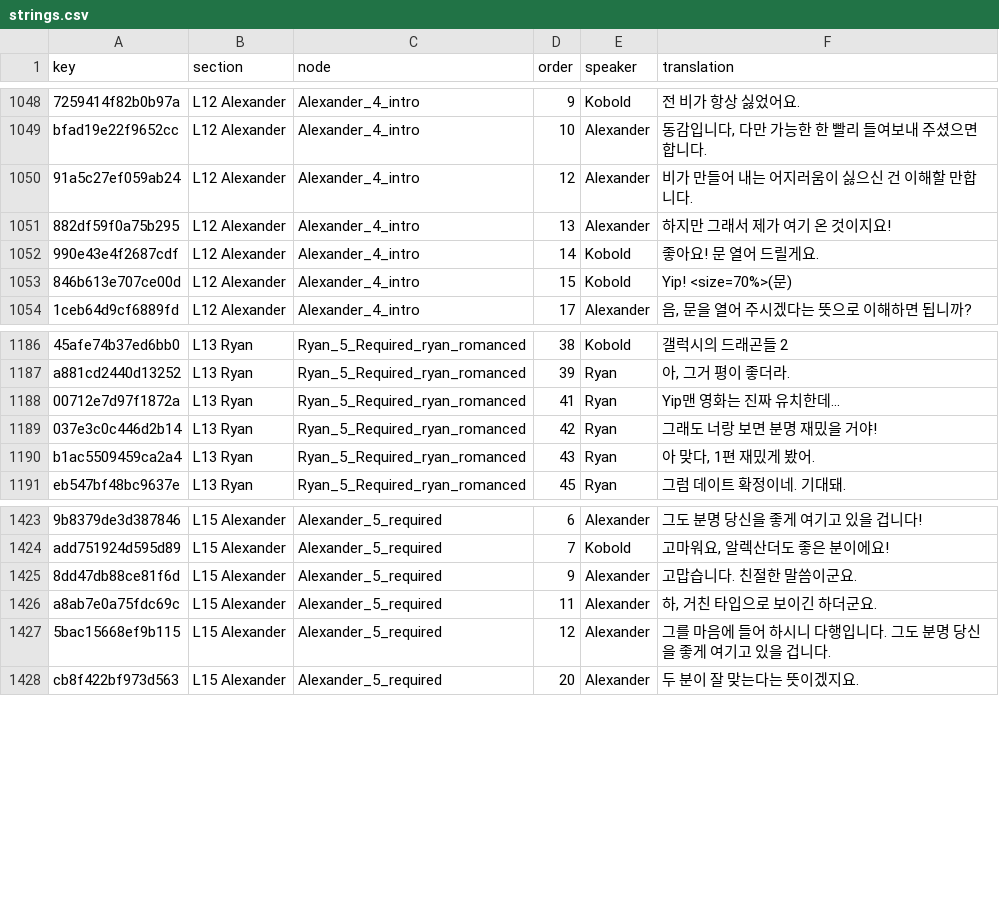
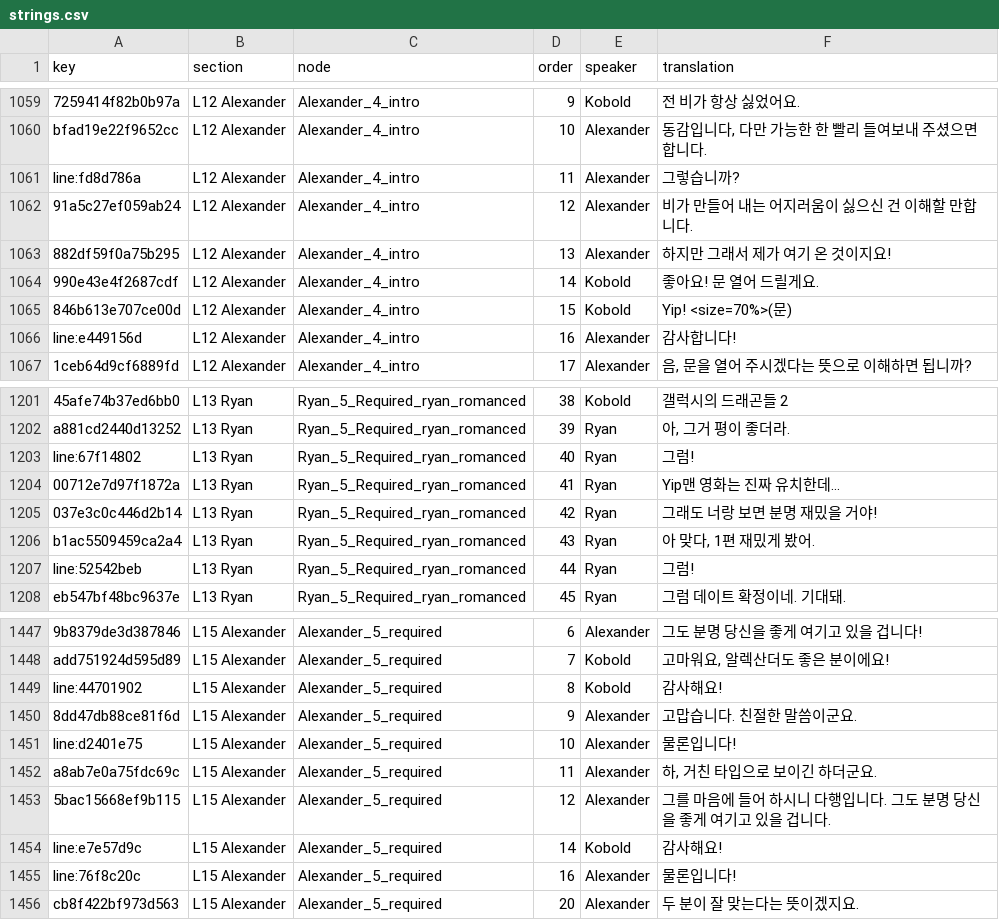
Before and after one commit to 223n/dragnwash-localization, a CSV file: Translations/ko/strings.csv, drawn as a sheet; only a part is shown, gaps mark what is left out; the diff covers the shown part only; the diff names each change by its address in the sheet, - before the commit and + after, or states it on an @@ line.

```diff
--- a/Translations/ko/strings.csv
+++ b/Translations/ko/strings.csv
+row 1061: line:fd8d786a | L12 Alexander | Alexander_4_intro | 11 | Alexander | 그렇습니까?
+row 1066: line:e449156d | L12 Alexander | Alexander_4_intro | 16 | Alexander | 감사합니다!
+row 1203: line:67f14802 | L13 Ryan | Ryan_5_Required_ryan_romanced | 40 | Ryan | 그럼!
+row 1207: line:52542beb | L13 Ryan | Ryan_5_Required_ryan_romanced | 44 | Ryan | 그럼!
+row 1449: line:44701902 | L15 Alexander | Alexander_5_required | 8 | Kobold | 감사해요!
+row 1451: line:d2401e75 | L15 Alexander | Alexander_5_required | 10 | Alexander | 물론입니다!
+row 1454: line:e7e57d9c | L15 Alexander | Alexander_5_required | 14 | Kobold | 감사해요!
+row 1455: line:76f8c20c | L15 Alexander | Alexander_5_required | 16 | Alexander | 물론입니다!
```
Also changed, not shown: 25 added rows and 2 edited cells elsewhere in this file, Translations/de/strings.csv, Translations/ja/strings.csv, 9 other files.
